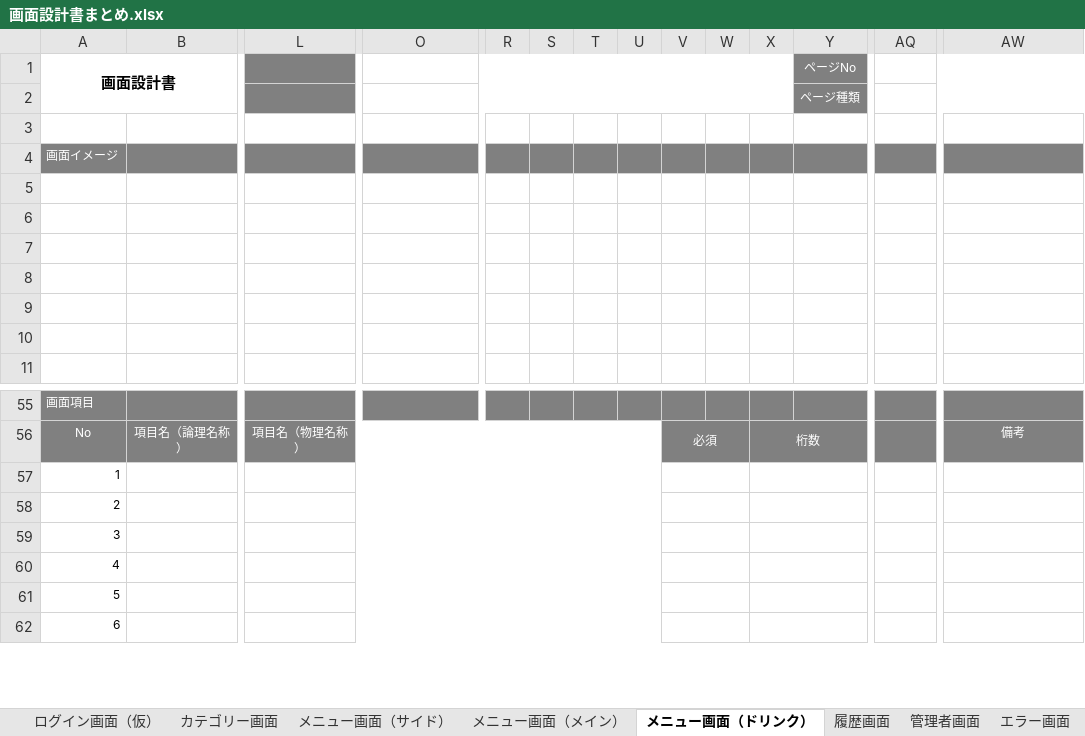
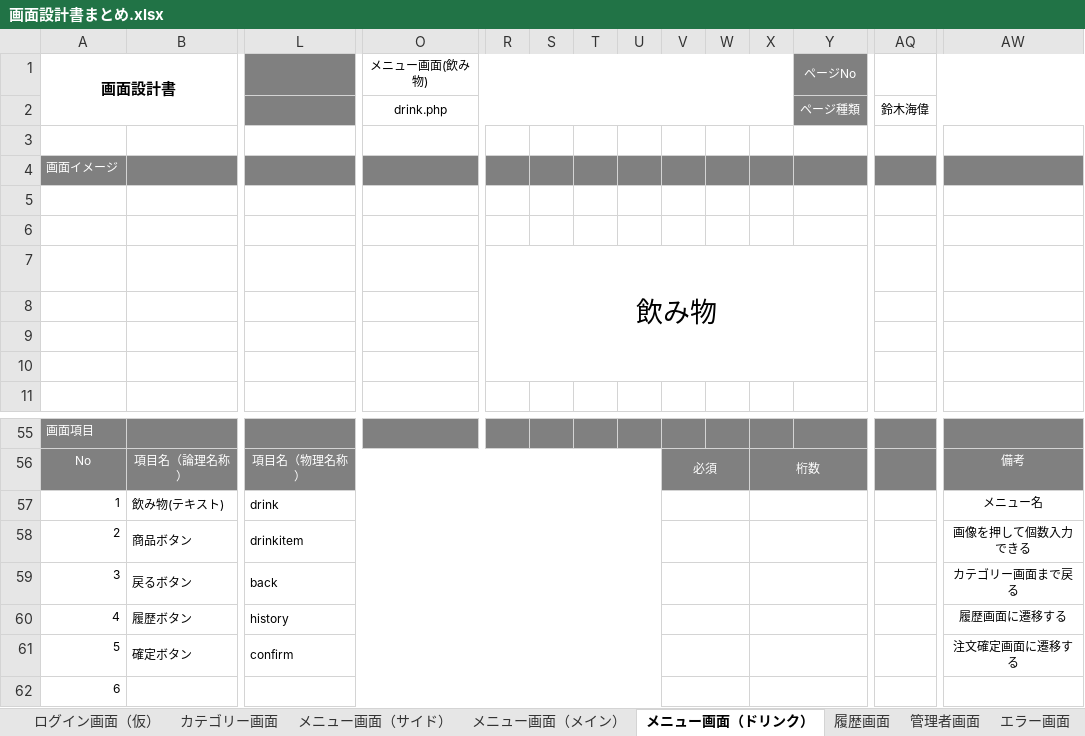
Before and after one commit to satotodob/D_Group_project, an Excel workbook: 設計書類_レビュー前/画面設計書/画面設計書まとめ.xlsx, sheet メニュー画面（ドリンク）, drawn as a sheet; only a part is shown, gaps mark what is left out; values as stored, in another font and other column widths than the file's, no borders; charts and pictures not drawn; removed rows and columns are numbered as before the commit, all else as after; rows hold the shown columns only; the diff names each change by its address in the sheet, - before the commit and + after, or states it on an @@ line.

```diff
--- a/設計書類_レビュー前/画面設計書/画面設計書まとめ.xlsx (sheet メニュー画面（ドリンク）)
+++ b/設計書類_レビュー前/画面設計書/画面設計書まとめ.xlsx (sheet メニュー画面（ドリンク）)
-O1: (empty)
+O1: メニュー画面(飲み物)
-O2 (メニュー画面(飲み物)): (empty)
+O2 (メニュー画面(飲み物)): drink.php
-AQ2: (empty)
+AQ2: 鈴木海偉
-R7: (empty)
+R7: 飲み物
+R7:AG10 merged
-row 57: 1
-row 58: 2
-row 59: 3
-row 60: 4
-row 61: 5
+row 57: 1 | 飲み物(テキスト) | drink |  |  |  |  |  |  |  |  |  |  | メニュー名
+row 58: 2 | 商品ボタン | drinkitem |  |  |  |  |  |  |  |  |  |  | 画像を押して個数入力できる
+row 59: 3 | 戻るボタン | back |  |  |  |  |  |  |  |  |  |  | カテゴリー画面まで戻る
+row 60: 4 | 履歴ボタン | history |  |  |  |  |  |  |  |  |  |  | 履歴画面に遷移する
+row 61: 5 | 確定ボタン | confirm |  |  |  |  |  |  |  |  |  |  | 注文確定画面に遷移する
```
Also changed, not shown: charts or pictures, 設計書類_レビュー前/ER図.xlsx.
